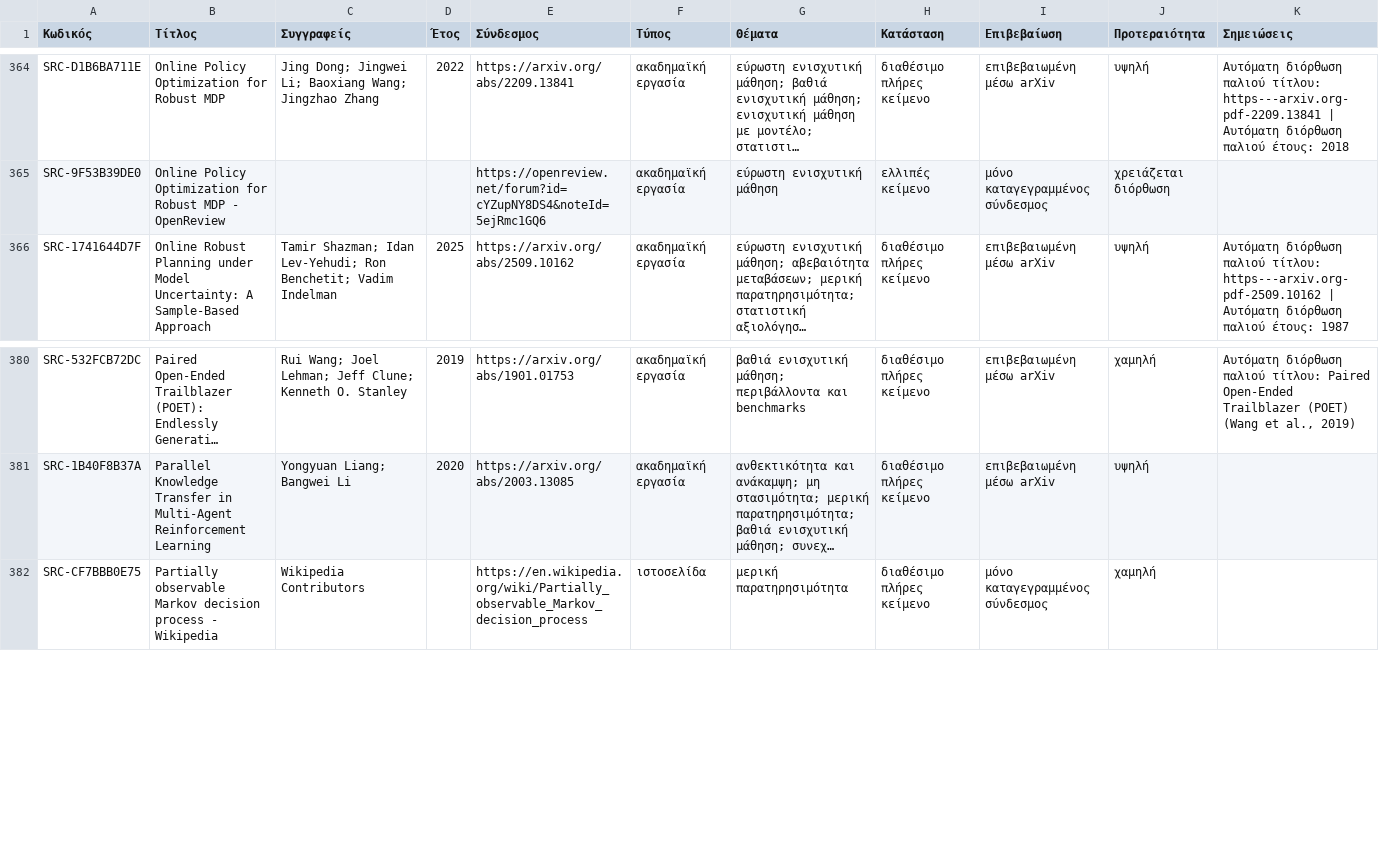
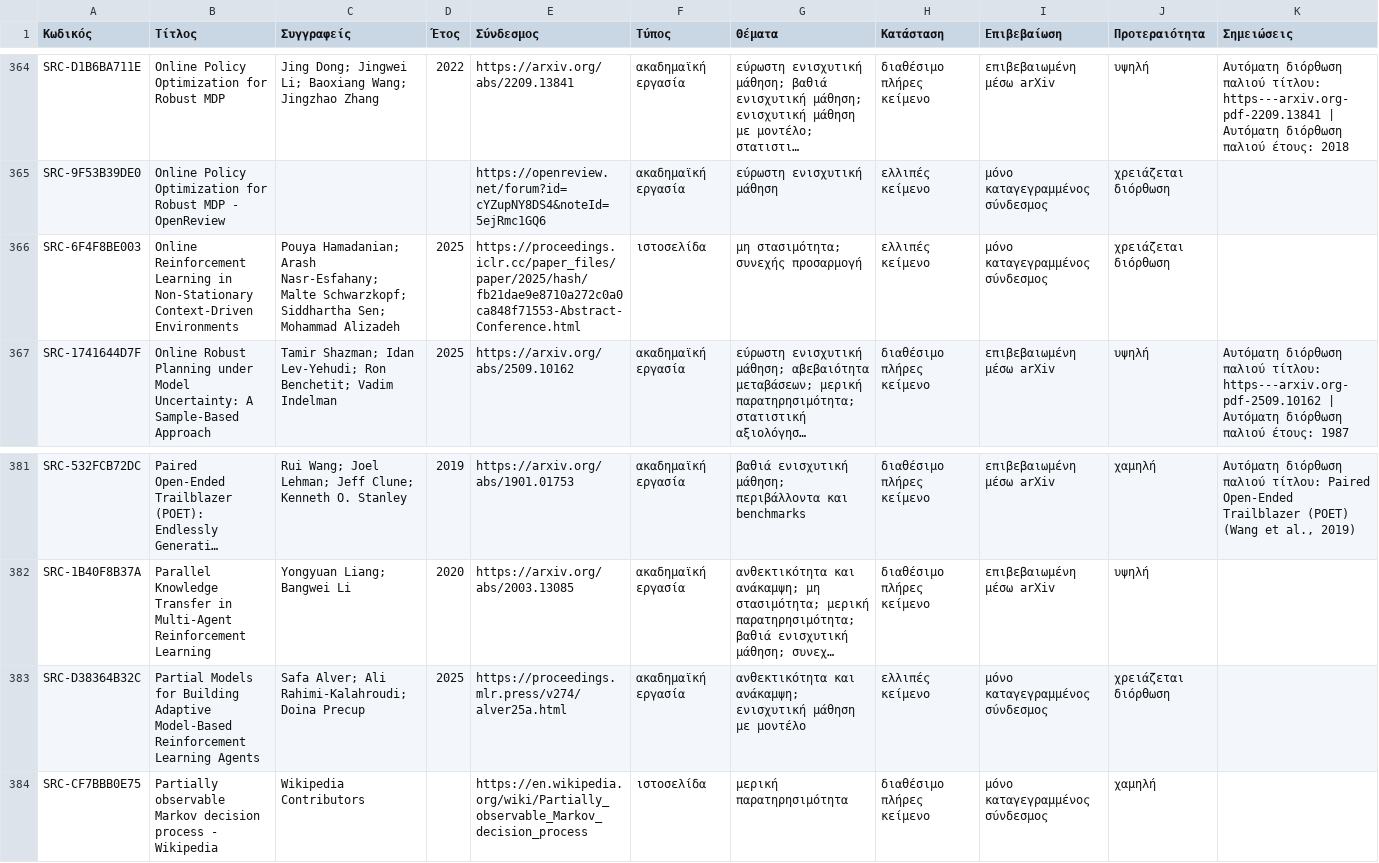
Before and after one commit to MariosGiannakaras/resilient-ai-agents-thesis, a CSV file: research/bibliography/catalog/sources.csv, drawn as a sheet; only a part is shown, gaps mark what is left out; long unchanged cells end in …; the diff names each change by its address in the sheet, - before the commit and + after, or states it on an @@ line.

Commit message:
chore: sync complete bibliography corpus ada0d1aec751
Synchronize the validated immutable T-702 bibliography snapshot into research/bibliography, preserving upstream integrity, provenance and trust-aware consumer validation.

```diff
--- a/research/bibliography/catalog/sources.csv
+++ b/research/bibliography/catalog/sources.csv
+row 366: SRC-6F4F8BE003 | Online Reinforcement Learning in Non-Stationary Context-Driven Environments | Pouya Hamadanian; Arash Nasr-Esfahany; Malte Schwarzkopf; Siddhartha Sen; Mohammad Alizadeh | 2025 | https://proceedings.iclr.cc/paper_files/paper/2025/hash/fb21dae9e8710a272c0a0ca848f71553-Abstract-Conference.html | ιστοσελίδα | μη στασιμότητα; συνεχής προσαρμογή | ελλιπές κείμενο | μόνο καταγεγραμμένος σύνδεσμος | χρειάζεται διόρθωση
+row 383: SRC-D38364B32C | Partial Models for Building Adaptive Model-Based Reinforcement Learning Agents | Safa Alver; Ali Rahimi-Kalahroudi; Doina Precup | 2025 | https://proceedings.mlr.press/v274/alver25a.html | ακαδημαϊκή εργασία | ανθεκτικότητα και ανάκαμψη; ενισχυτική μάθηση με μοντέλο | ελλιπές κείμενο | μόνο καταγεγραμμένος σύνδεσμος | χρειάζεται διόρθωση
```
Also changed, not shown: research/bibliography/catalog/analysis-status.csv, research/bibliography/catalog/originals-index.csv, 42 other files.
